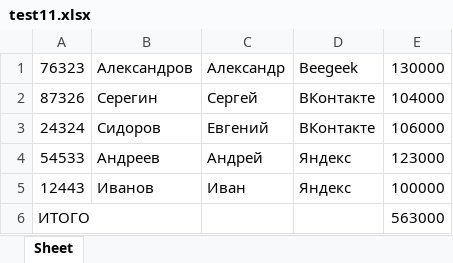
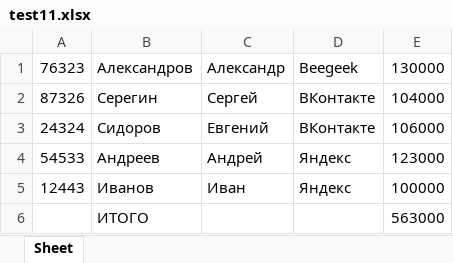
Before and after one commit to musbeenice/Winter_2024, an Excel workbook: test11.xlsx, sheet Sheet, drawn as a sheet; values as stored, in another font and other column widths than the file's, no borders; removed rows and columns are numbered as before the commit, all else as after; the diff names each change by its address in the sheet, - before the commit and + after, or states it on an @@ line.

```diff
--- a/test11.xlsx (sheet Sheet)
+++ b/test11.xlsx (sheet Sheet)
-row 6: ИТОГО |  |  |  | 563000
+row 6:  | ИТОГО |  |  | 563000
```
Also changed, not shown: 3 other files.
